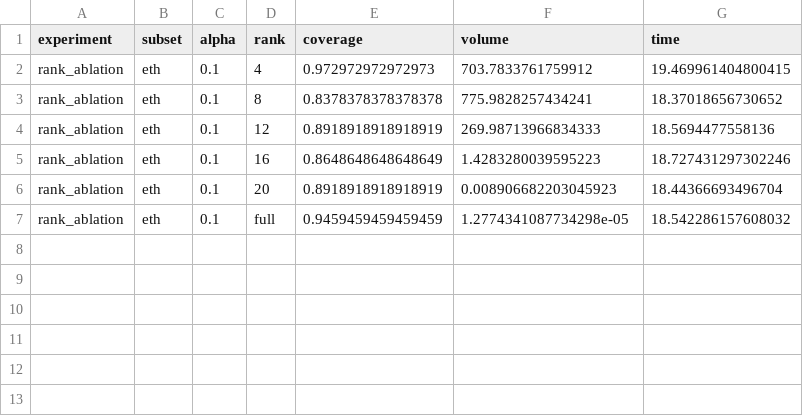
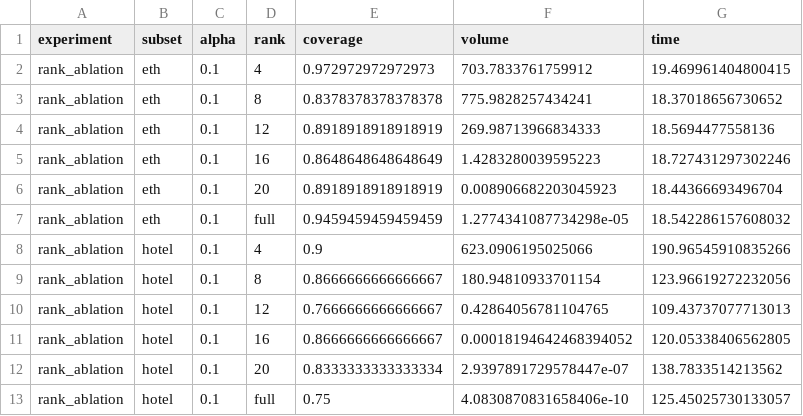
Before and after one commit to NileDistributary/ConformalASTRA, a CSV file: results/csvs/ablation_rank_results.csv, drawn as a sheet.

```diff
--- a/results/csvs/ablation_rank_results.csv
+++ b/results/csvs/ablation_rank_results.csv
@@ -7 +7,7 @@ rank_ablation,eth,0.1,20,0.8918918918918919,0.008906682203045923,18.443666934967
 rank_ablation,eth,0.1,full,0.9459459459459459,1.2774341087734298e-05,18.542286157608032
+rank_ablation,hotel,0.1,4,0.9,623.0906195025066,190.96545910835266
+rank_ablation,hotel,0.1,8,0.8666666666666667,180.94810933701154,123.96619272232056
+rank_ablation,hotel,0.1,12,0.7666666666666667,0.42864056781104765,109.43737077713013
+rank_ablation,hotel,0.1,16,0.8666666666666667,0.00018194642468394052,120.05338406562805
+rank_ablation,hotel,0.1,20,0.8333333333333334,2.9397891729578447e-07,138.7833514213562
+rank_ablation,hotel,0.1,full,0.75,4.0830870831658406e-10,125.45025730133057
```
Also changed, not shown: results/csvs/ablation_calibration_size_results.csv, results/csvs/ablation_global_vs_local_results.csv, 20 other files.
